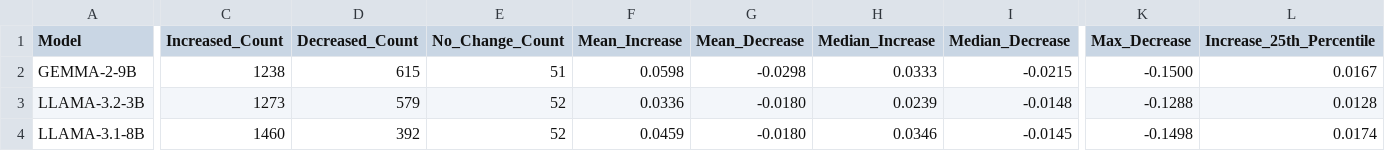
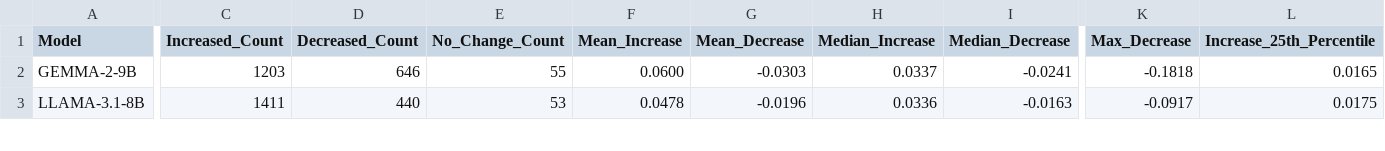
Before and after one commit to LESSEN-Project/AP-Bots, a CSV file: personality_analysis/files/csv/rouge_score_change_statistics.csv, drawn as a sheet; only a part is shown, gaps mark what is left out; removed rows and columns are numbered as before the commit, all else as after; rows hold the shown columns only; the diff covers the shown part only; the diff names each change by its address in the sheet, - before the commit and + after, or states it on an @@ line.

```diff
--- a/personality_analysis/files/csv/rouge_score_change_statistics.csv
+++ b/personality_analysis/files/csv/rouge_score_change_statistics.csv
-C2 (Increased_Count): 1238
+C2 (Increased_Count): 1203
-D2 (Decreased_Count): 615
+D2 (Decreased_Count): 646
-E2 (No_Change_Count): 51
+E2 (No_Change_Count): 55
-F2 (Mean_Increase): 0.0598
+F2 (Mean_Increase): 0.0600
-G2 (Mean_Decrease): -0.0298
+G2 (Mean_Decrease): -0.0303
-H2 (Median_Increase): 0.0333
+H2 (Median_Increase): 0.0337
-I2 (Median_Decrease): -0.0215
+I2 (Median_Decrease): -0.0241
-K2 (Max_Decrease): -0.1500
+K2 (Max_Decrease): -0.1818
-L2 (Increase_25th_Percentile): 0.0167
+L2 (Increase_25th_Percentile): 0.0165
-row 3: LLAMA-3.2-3B | 1273 | 579 | 52 | 0.0336 | -0.0180 | 0.0239 | -0.0148 | -0.1288 | 0.0128
-C3 (Increased_Count): 1460
+C3 (Increased_Count): 1411
-D3 (Decreased_Count): 392
+D3 (Decreased_Count): 440
-E3 (No_Change_Count): 52
+E3 (No_Change_Count): 53
-F3 (Mean_Increase): 0.0459
+F3 (Mean_Increase): 0.0478
-G3 (Mean_Decrease): -0.0180
+G3 (Mean_Decrease): -0.0196
-H3 (Median_Increase): 0.0346
+H3 (Median_Increase): 0.0336
-I3 (Median_Decrease): -0.0145
+I3 (Median_Decrease): -0.0163
-K3 (Max_Decrease): -0.1498
+K3 (Max_Decrease): -0.0917
-L3 (Increase_25th_Percentile): 0.0174
+L3 (Increase_25th_Percentile): 0.0175
```
Also changed, not shown: 23 edited cells elsewhere in this file, personality_analysis/files/csv/comprehensive_statistics.csv, personality_analysis/files/csv/transitions_gemma_2_27b.csv, 22 other files.
